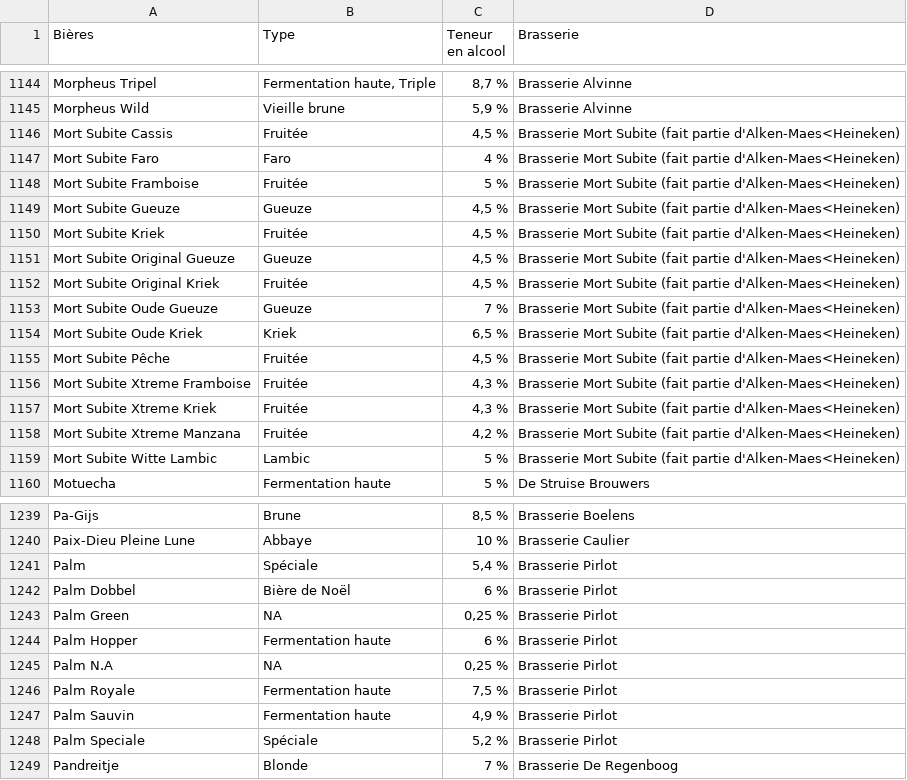
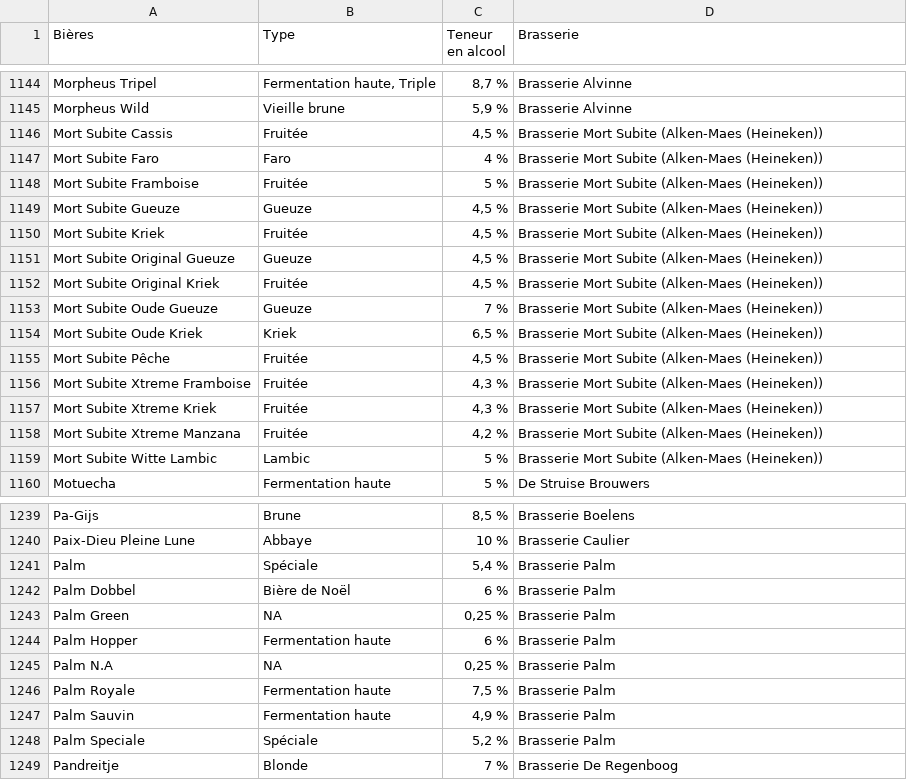
Before and after one commit to lpaggen/bmkg_solo, a CSV file: beers.csv, drawn as a sheet; only a part is shown, gaps mark what is left out; the diff covers the shown part only.

Commit message:
added parent company column, deleted parent info from brewery columns

```diff
--- a/beers.csv
+++ b/beers.csv
@@ -1145,16 +1145,16 @@ Morpheus Tripel,"Fermentation haute, Triple","8,7 %",Brasserie Alvinne
 Morpheus Wild,Vieille brune,"5,9 %",Brasserie Alvinne
-Mort Subite Cassis,Fruitée,"4,5 %",Brasserie Mort Subite (fait partie d'Alken-Maes<Heineken)
-Mort Subite Faro,Faro,4 %,Brasserie Mort Subite (fait partie d'Alken-Maes<Heineken)
-Mort Subite Framboise,Fruitée,5 %,Brasserie Mort Subite (fait partie d'Alken-Maes<Heineken)
-Mort Subite Gueuze,Gueuze,"4,5 %",Brasserie Mort Subite (fait partie d'Alken-Maes<Heineken)
-Mort Subite Kriek,Fruitée,"4,5 %",Brasserie Mort Subite (fait partie d'Alken-Maes<Heineken)
-Mort Subite Original Gueuze,Gueuze,"4,5 %",Brasserie Mort Subite (fait partie d'Alken-Maes<Heineken)
-Mort Subite Original Kriek,Fruitée,"4,5 %",Brasserie Mort Subite (fait partie d'Alken-Maes<Heineken)
-Mort Subite Oude Gueuze,Gueuze,7 %,Brasserie Mort Subite (fait partie d'Alken-Maes<Heineken)
-Mort Subite Oude Kriek,Kriek,"6,5 %",Brasserie Mort Subite (fait partie d'Alken-Maes<Heineken)
-Mort Subite Pêche,Fruitée,"4,5 %",Brasserie Mort Subite (fait partie d'Alken-Maes<Heineken)
-Mort Subite Xtreme Framboise,Fruitée,"4,3 %",Brasserie Mort Subite (fait partie d'Alken-Maes<Heineken)
-Mort Subite Xtreme Kriek,Fruitée,"4,3 %",Brasserie Mort Subite (fait partie d'Alken-Maes<Heineken)
-Mort Subite Xtreme Manzana,Fruitée,"4,2 %",Brasserie Mort Subite (fait partie d'Alken-Maes<Heineken)
-Mort Subite Witte Lambic,Lambic,5 %,Brasserie Mort Subite (fait partie d'Alken-Maes<Heineken)
+Mort Subite Cassis,Fruitée,"4,5 %",Brasserie Mort Subite (Alken-Maes (Heineken))
+Mort Subite Faro,Faro,4 %,Brasserie Mort Subite (Alken-Maes (Heineken))
+Mort Subite Framboise,Fruitée,5 %,Brasserie Mort Subite (Alken-Maes (Heineken))
+Mort Subite Gueuze,Gueuze,"4,5 %",Brasserie Mort Subite (Alken-Maes (Heineken))
+Mort Subite Kriek,Fruitée,"4,5 %",Brasserie Mort Subite (Alken-Maes (Heineken))
+Mort Subite Original Gueuze,Gueuze,"4,5 %",Brasserie Mort Subite (Alken-Maes (Heineken))
+Mort Subite Original Kriek,Fruitée,"4,5 %",Brasserie Mort Subite (Alken-Maes (Heineken))
+Mort Subite Oude Gueuze,Gueuze,7 %,Brasserie Mort Subite (Alken-Maes (Heineken))
+Mort Subite Oude Kriek,Kriek,"6,5 %",Brasserie Mort Subite (Alken-Maes (Heineken))
+Mort Subite Pêche,Fruitée,"4,5 %",Brasserie Mort Subite (Alken-Maes (Heineken))
+Mort Subite Xtreme Framboise,Fruitée,"4,3 %",Brasserie Mort Subite (Alken-Maes (Heineken))
+Mort Subite Xtreme Kriek,Fruitée,"4,3 %",Brasserie Mort Subite (Alken-Maes (Heineken))
+Mort Subite Xtreme Manzana,Fruitée,"4,2 %",Brasserie Mort Subite (Alken-Maes (Heineken))
+Mort Subite Witte Lambic,Lambic,5 %,Brasserie Mort Subite (Alken-Maes (Heineken))
 Motuecha,Fermentation haute,5 %,De Struise Brouwers
@@ -1240,10 +1240,10 @@ Pa-Gijs,Brune,"8,5 %",Brasserie Boelens
 Paix-Dieu Pleine Lune,Abbaye,10 %,Brasserie Caulier
-Palm,Spéciale,"5,4 %",Brasserie Pirlot
-Palm Dobbel,Bière de Noël,6 %,Brasserie Pirlot
-Palm Green,NA,"0,25 %",Brasserie Pirlot
-Palm Hopper,Fermentation haute,6 %,Brasserie Pirlot
-Palm N.A,NA,"0,25 %",Brasserie Pirlot
-Palm Royale,Fermentation haute,"7,5 %",Brasserie Pirlot
-Palm Sauvin,Fermentation haute,"4,9 %",Brasserie Pirlot
-Palm Speciale,Spéciale,"5,2 %",Brasserie Pirlot
+Palm,Spéciale,"5,4 %",Brasserie Palm
+Palm Dobbel,Bière de Noël,6 %,Brasserie Palm
+Palm Green,NA,"0,25 %",Brasserie Palm
+Palm Hopper,Fermentation haute,6 %,Brasserie Palm
+Palm N.A,NA,"0,25 %",Brasserie Palm
+Palm Royale,Fermentation haute,"7,5 %",Brasserie Palm
+Palm Sauvin,Fermentation haute,"4,9 %",Brasserie Palm
+Palm Speciale,Spéciale,"5,2 %",Brasserie Palm
 Pandreitje,Blonde,7 %,Brasserie De Regenboog
```
Also changed, not shown: 94 edited cells elsewhere in this file, breweries.csv, 1 other file.
